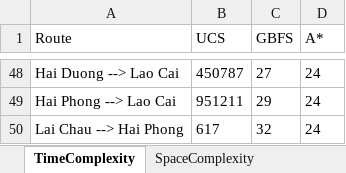
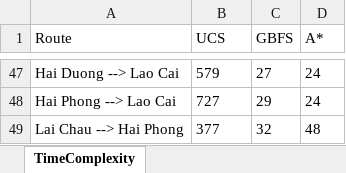
Before and after one commit to ktrung1709/project-ai-route-planning, an Excel workbook: DA/Analysis.xlsx, sheet TimeComplexity, drawn as a sheet; only a part is shown, gaps mark what is left out; values as stored, in another font and other column widths than the file's, no borders; charts and pictures not drawn; addresses are those after the commit; the diff covers the shown part only; the diff names each change by its address in the sheet, - before the commit and + after, or states it on an @@ line.

```diff
--- a/DA/Analysis.xlsx (sheet TimeComplexity)
+++ b/DA/Analysis.xlsx (sheet TimeComplexity)
-sheet tab: SpaceComplexity
-B47 (UCS): 450787
+B47 (UCS): 579
-B48 (UCS): 951211
+B48 (UCS): 727
-B49 (UCS): 617
+B49 (UCS): 377
-D49 (A*): 24
+D49 (A*): 48
```
Also changed, not shown: 1 removed row and 61 edited cells elsewhere in this sheet, other sheet tabs, charts or pictures, 6 other files.
